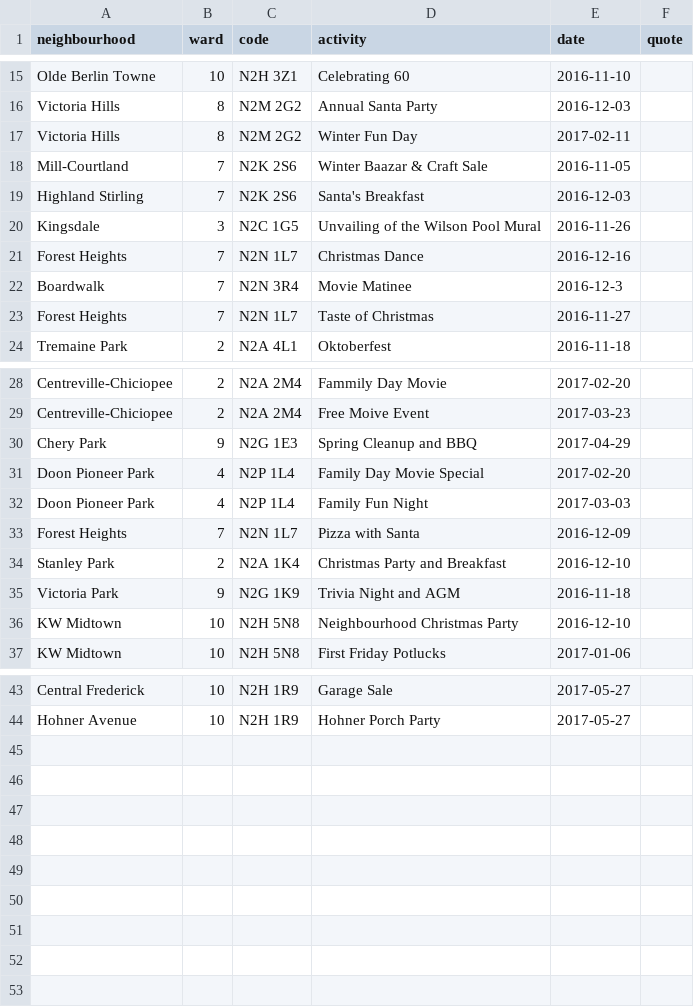
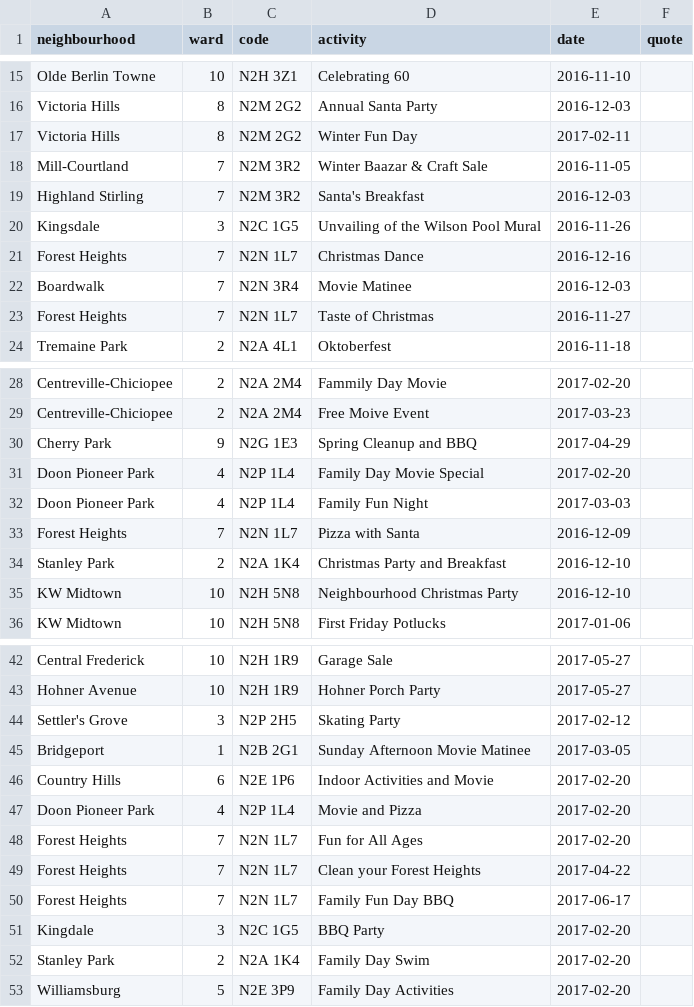
Before and after one commit to info-waterloo-region/festival-of-neighbourhoods, a CSV file: _data/unregistered-activities.csv, drawn as a sheet; only a part is shown, gaps mark what is left out.

Commit message:
New activities

```diff
--- a/_data/unregistered-activities.csv
+++ b/_data/unregistered-activities.csv
@@ -17,7 +17,7 @@
 "Victoria Hills",8,"N2M 2G2","Winter Fun Day","2017-02-11",""
-"Mill-Courtland",7,"N2K 2S6","Winter Baazar & Craft Sale","2016-11-05",""
-"Highland Stirling",7,"N2K 2S6","Santa's Breakfast","2016-12-03",""
+"Mill-Courtland",7,"N2M 3R2","Winter Baazar & Craft Sale","2016-11-05",""
+"Highland Stirling",7,"N2M 3R2","Santa's Breakfast","2016-12-03",""
 "Kingsdale",3,"N2C 1G5","Unvailing of the Wilson Pool Mural","2016-11-26",""
 "Forest Heights",7,"N2N 1L7","Christmas Dance","2016-12-16",""
-"Boardwalk",7,"N2N 3R4","Movie Matinee","2016-12-3",""
+"Boardwalk",7,"N2N 3R4","Movie Matinee","2016-12-03",""
 "Forest Heights",7,"N2N 1L7","Taste of Christmas","2016-11-27",""
@@ -29,3 +29,3 @@
 "Centreville-Chiciopee",2,"N2A 2M4","Free Moive Event","2017-03-23",""
-"Chery Park",9,"N2G 1E3","Spring Cleanup and BBQ","2017-04-29",""
+"Cherry Park",9,"N2G 1E3","Spring Cleanup and BBQ","2017-04-29",""
 "Doon Pioneer Park",4,"N2P 1L4","Family Day Movie Special","2017-02-20",""
@@ -34,3 +34,2 @@
 "Stanley Park",2,"N2A 1K4","Christmas Party and Breakfast","2016-12-10",""
-"Victoria Park",9,"N2G 1K9","Trivia Night and AGM","2016-11-18",""
 "KW Midtown",10,"N2H 5N8","Neighbourhood Christmas Party","2016-12-10",""
@@ -44 +43,11 @@
 "Hohner Avenue",10,"N2H 1R9","Hohner Porch Party","2017-05-27",""
+"Settler's Grove",3,"N2P 2H5","Skating Party","2017-02-12",""
+"Bridgeport",1,"N2B 2G1","Sunday Afternoon Movie Matinee","2017-03-05",""
+"Country Hills",6,"N2E 1P6","Indoor Activities and Movie","2017-02-20",""
+"Doon Pioneer Park",4,"N2P 1L4","Movie and Pizza","2017-02-20",""
+"Forest Heights",7,"N2N 1L7","Fun for All Ages","2017-02-20",""
+"Forest Heights",7,"N2N 1L7","Clean your Forest Heights","2017-04-22",""
+"Forest Heights",7,"N2N 1L7","Family Fun Day BBQ","2017-06-17",""
+"Kingdale",3,"N2C 1G5","BBQ Party","2017-02-20",""
+"Stanley Park",2,"N2A 1K4","Family Day Swim","2017-02-20",""
+"Williamsburg",5,"N2E 3P9","Family Day Activities","2017-02-20",""
```
Also changed, not shown: _data/registered-activities.csv.
